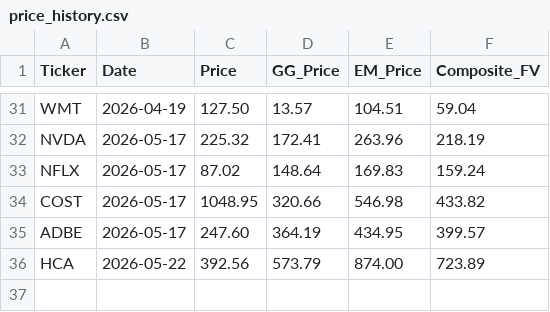
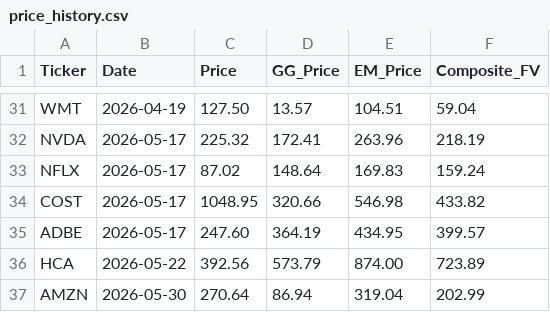
Before and after one commit to jaysang2908/Investment-Automation, a CSV file: price_history.csv, drawn as a sheet; only a part is shown, gaps mark what is left out.

Commit message:
history: AMZN price/FV snapshot

```diff
--- a/price_history.csv
+++ b/price_history.csv
@@ -36 +36,2 @@ ADBE,2026-05-17,247.60,364.19,434.95,399.57
 HCA,2026-05-22,392.56,573.79,874.00,723.89
+AMZN,2026-05-30,270.64,86.94,319.04,202.99
```
